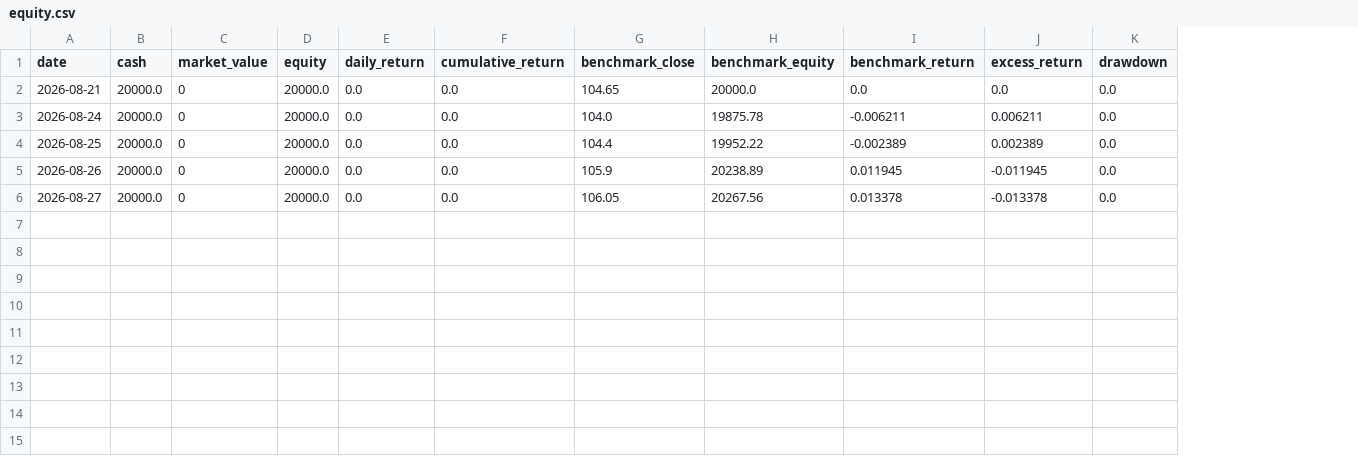
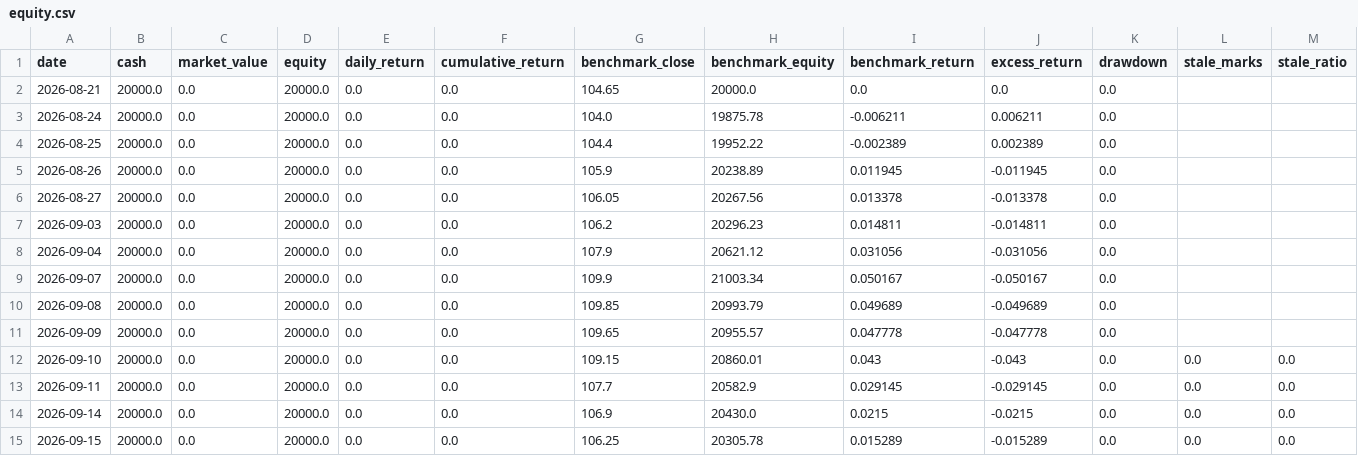
Before and after one commit to yucheung/tw_stocker, a CSV file: independent_sim_data_top7/equity.csv, drawn as a sheet; the diff names each change by its address in the sheet, - before the commit and + after, or states it on an @@ line.

```diff
--- a/independent_sim_data_top7/equity.csv
+++ b/independent_sim_data_top7/equity.csv
+column L (stale_marks), empty
+column M (stale_ratio), empty
-C2:C6 (market_value): 0
+C2:C6 (market_value): 0.0
+row 7: 2026-09-03 | 20000.0 | 0.0 | 20000.0 | 0.0 | 0.0 | 106.2 | 20296.23 | 0.014811 | -0.014811 | 0.0
+row 8: 2026-09-04 | 20000.0 | 0.0 | 20000.0 | 0.0 | 0.0 | 107.9 | 20621.12 | 0.031056 | -0.031056 | 0.0
+row 9: 2026-09-07 | 20000.0 | 0.0 | 20000.0 | 0.0 | 0.0 | 109.9 | 21003.34 | 0.050167 | -0.050167 | 0.0
+row 10: 2026-09-08 | 20000.0 | 0.0 | 20000.0 | 0.0 | 0.0 | 109.85 | 20993.79 | 0.049689 | -0.049689 | 0.0
+row 11: 2026-09-09 | 20000.0 | 0.0 | 20000.0 | 0.0 | 0.0 | 109.65 | 20955.57 | 0.047778 | -0.047778 | 0.0
+row 12: 2026-09-10 | 20000.0 | 0.0 | 20000.0 | 0.0 | 0.0 | 109.15 | 20860.01 | 0.043 | -0.043 | 0.0 | 0.0 | 0.0
+row 13: 2026-09-11 | 20000.0 | 0.0 | 20000.0 | 0.0 | 0.0 | 107.7 | 20582.9 | 0.029145 | -0.029145 | 0.0 | 0.0 | 0.0
+row 14: 2026-09-14 | 20000.0 | 0.0 | 20000.0 | 0.0 | 0.0 | 106.9 | 20430.0 | 0.0215 | -0.0215 | 0.0 | 0.0 | 0.0
+row 15: 2026-09-15 | 20000.0 | 0.0 | 20000.0 | 0.0 | 0.0 | 106.25 | 20305.78 | 0.015289 | -0.015289 | 0.0 | 0.0 | 0.0
```
Also changed, not shown: independent_sim_data_mr20/equity.csv, independent_sim_data_top7/orders.csv, 41 other files.
